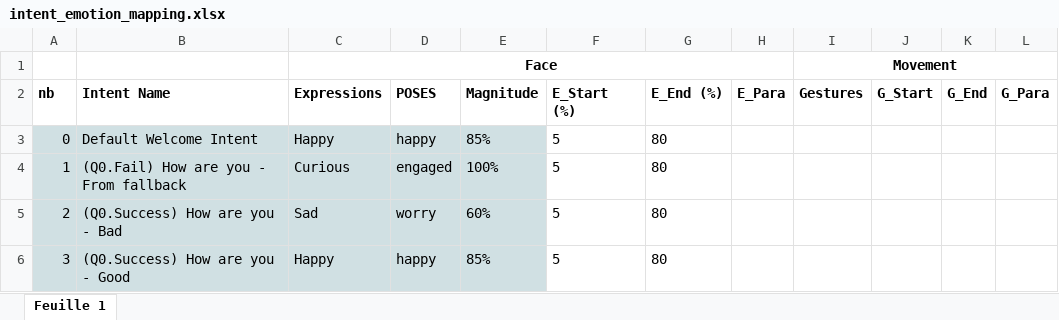
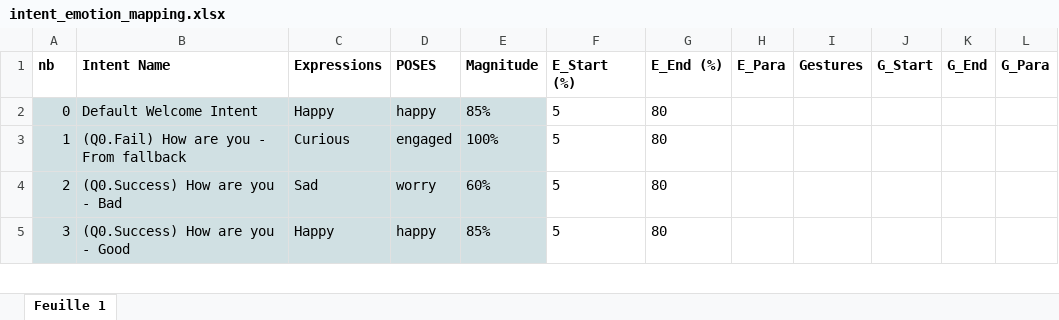
Before and after one commit to Dingdong-LIU/Grace_DM, an Excel workbook: data/intent_emotion_mapping.xlsx, sheet Feuille 1, drawn as a sheet; only a part is shown; values as stored, in another font and other column widths than the file's, no borders; the diff names each change by its address in the sheet, - before the commit and + after, or states it on an @@ line.

Commit message:
Fixing excel

```diff
--- a/data/intent_emotion_mapping.xlsx (sheet Feuille 1)
+++ b/data/intent_emotion_mapping.xlsx (sheet Feuille 1)
-row 1:  |  | Face |  |  |  |  |  | Movement
```
